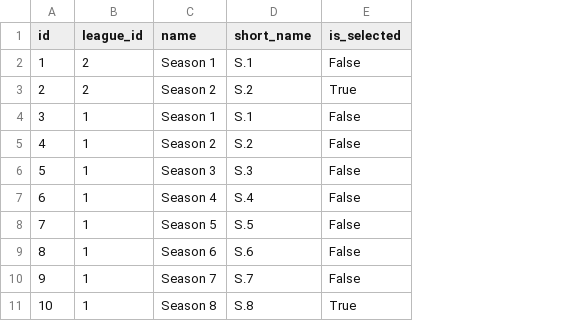
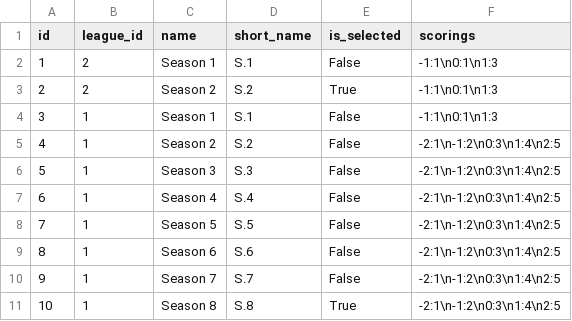
Before and after one commit to barryallenofearth/blood-bowl-league-manager, a CSV file: init/seasons.csv, drawn as a sheet; the diff names each change by its address in the sheet, - before the commit and + after, or states it on an @@ line.

Commit message:
basic scorings handling is working

```diff
--- a/init/seasons.csv
+++ b/init/seasons.csv
+column F (scorings), rows 2-11: -1:1\n0:1\n1:3 | -1:1\n0:1\n1:3 | -1:1\n0:1\n1:3 | -2:1\n-1:2\n0:3\n1:4\n2:5 | -2:1\n-1:2\n0:3\n1:4\n2:5 | -2:1\n-1:2\n0:3\n1:4\n2:5 | -2:1\n-1:2\n0:3\n1:4\n2:5 | -2:1\n-1:2\n0:3\n1:4\n2:5 | -2:1\n-1:2\n0:3\n1:4\n2:5 | -2:1\n-1:2\n0:3\n1:4\n2:5
```
Also changed, not shown: 5 other files.
